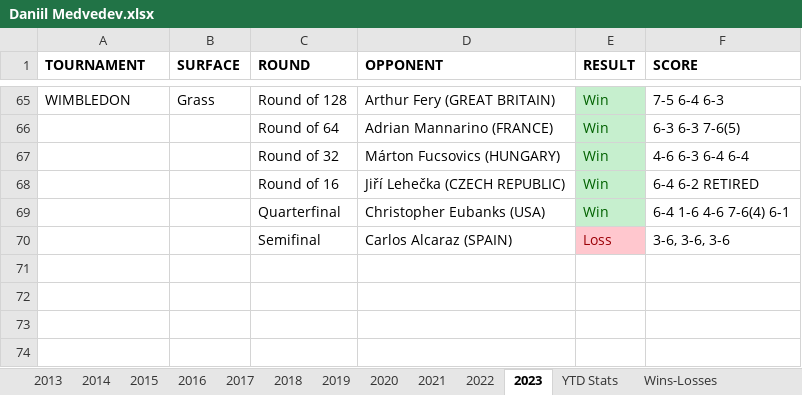
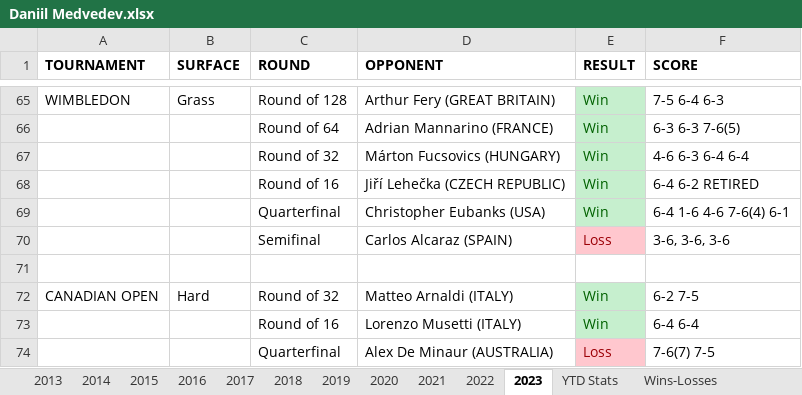
Before and after one commit to soumyavajjhala/soumyavajjhala.github.io, an Excel workbook: Tennis/ATP Tour/Daniil Medvedev.xlsx, sheet 2023, drawn as a sheet; only a part is shown, gaps mark what is left out; values as stored, in another font and other column widths than the file's, no borders; the diff names each change by its address in the sheet, - before the commit and + after, or states it on an @@ line.

Commit message:
Update tennis

```diff
--- a/Tennis/ATP Tour/Daniil Medvedev.xlsx (sheet 2023)
+++ b/Tennis/ATP Tour/Daniil Medvedev.xlsx (sheet 2023)
+row 71: (empty)
+row 72: CANADIAN OPEN | Hard | Round of 32 | Matteo Arnaldi (ITALY) | Win | 6-2 7-5
+row 73:  |  | Round of 16 | Lorenzo Musetti (ITALY) | Win | 6-4 6-4
+row 74:  |  | Quarterfinal | Alex De Minaur (AUSTRALIA) | Loss | 7-6(7) 7-5
```
Also changed, not shown: sheet YTD Stats, charts or pictures, Tennis/ATP Tour/ATP YTD Winning Percentile Range Leaderboad.xlsx, Tennis/WTA Tour/Aryna Sabalenka.xlsx, 2 other files.
